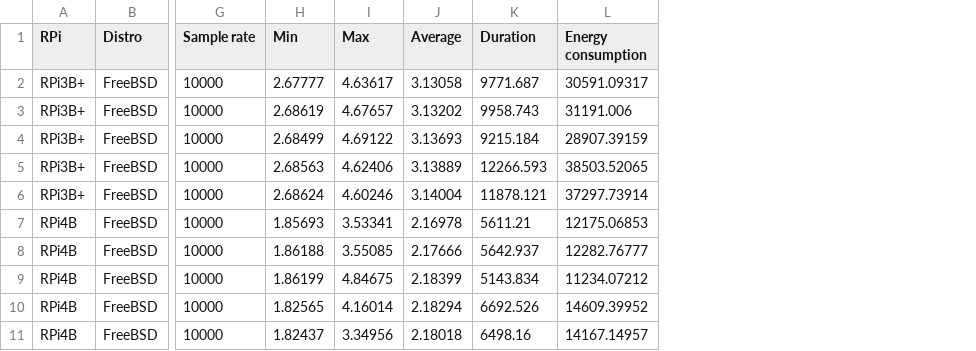
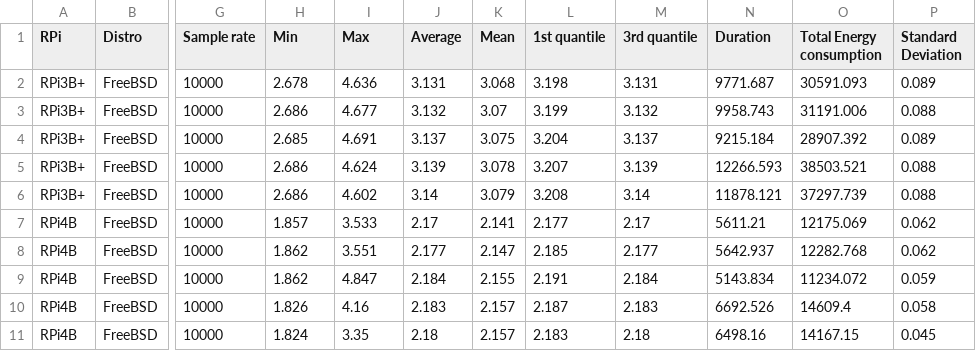
Before and after one commit to OLaursen/CPython_Application_Energy_Consumption, a CSV file: results/results_FreeBSD.csv, drawn as a sheet; only a part is shown, gaps mark what is left out; removed rows and columns are numbered as before the commit, all else as after; the diff names each change by its address in the sheet, - before the commit and + after, or states it on an @@ line.

```diff
--- a/results/results_FreeBSD.csv
+++ b/results/results_FreeBSD.csv
+column K (Mean), rows 2-11: 3.068 | 3.07 | 3.075 | 3.078 | 3.079 | 2.141 | 2.147 | 2.155 | 2.157 | 2.157
+column L (1st quantile), rows 2-11: 3.198 | 3.199 | 3.204 | 3.207 | 3.208 | 2.177 | 2.185 | 2.191 | 2.187 | 2.183
+column M (3rd quantile), rows 2-11: 3.131 | 3.132 | 3.137 | 3.139 | 3.14 | 2.17 | 2.177 | 2.184 | 2.183 | 2.18
-column L (Energy consumption), rows 2-11: 30591.09317 | 31191.006 | 28907.39159 | 38503.52065 | 37297.73914 | 12175.06853 | 12282.76777 | 11234.07212 | 14609.39952 | 14167.14957
+column O (Total Energy consumption), rows 2-11: 30591.093 | 31191.006 | 28907.392 | 38503.521 | 37297.739 | 12175.069 | 12282.768 | 11234.072 | 14609.4 | 14167.15
+column P (Standard Deviation), rows 2-11: 0.089 | 0.088 | 0.089 | 0.088 | 0.088 | 0.062 | 0.062 | 0.059 | 0.058 | 0.045
-H2 (Min): 2.67777
+H2 (Min): 2.678
-I2 (Max): 4.63617
+I2 (Max): 4.636
-J2 (Average): 3.13058
+J2 (Average): 3.131
-H3 (Min): 2.68619
+H3 (Min): 2.686
-I3 (Max): 4.67657
+I3 (Max): 4.677
-J3 (Average): 3.13202
+J3 (Average): 3.132
-H4 (Min): 2.68499
+H4 (Min): 2.685
-I4 (Max): 4.69122
+I4 (Max): 4.691
-J4 (Average): 3.13693
+J4 (Average): 3.137
-H5 (Min): 2.68563
+H5 (Min): 2.686
-I5 (Max): 4.62406
+I5 (Max): 4.624
-J5 (Average): 3.13889
+J5 (Average): 3.139
-H6 (Min): 2.68624
+H6 (Min): 2.686
-I6 (Max): 4.60246
+I6 (Max): 4.602
-J6 (Average): 3.14004
+J6 (Average): 3.14
-H7 (Min): 1.85693
+H7 (Min): 1.857
-I7 (Max): 3.53341
+I7 (Max): 3.533
-J7 (Average): 2.16978
+J7 (Average): 2.17
-H8 (Min): 1.86188
+H8 (Min): 1.862
-I8 (Max): 3.55085
+I8 (Max): 3.551
-J8 (Average): 2.17666
+J8 (Average): 2.177
-H9 (Min): 1.86199
+H9 (Min): 1.862
-I9 (Max): 4.84675
+I9 (Max): 4.847
-J9 (Average): 2.18399
+J9 (Average): 2.184
-H10 (Min): 1.82565
+H10 (Min): 1.826
-I10 (Max): 4.16014
+I10 (Max): 4.16
-J10 (Average): 2.18294
+J10 (Average): 2.183
-H11 (Min): 1.82437
+H11 (Min): 1.824
-I11 (Max): 3.34956
+I11 (Max): 3.35
-J11 (Average): 2.18018
+J11 (Average): 2.18
```
Also changed, not shown: results/results_Alpine.csv, results/results_Manjaro.csv, 1 other file.
